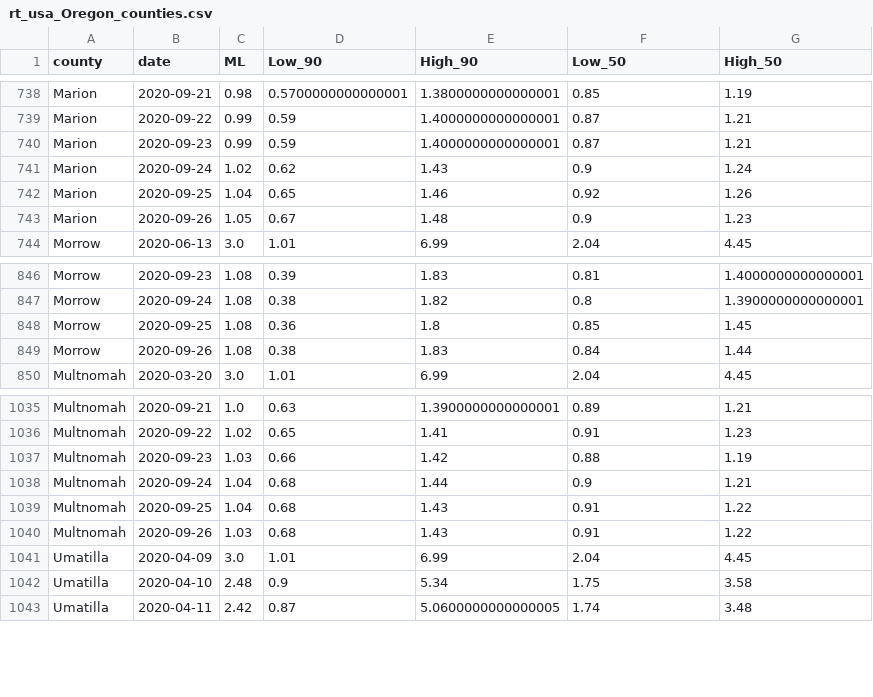
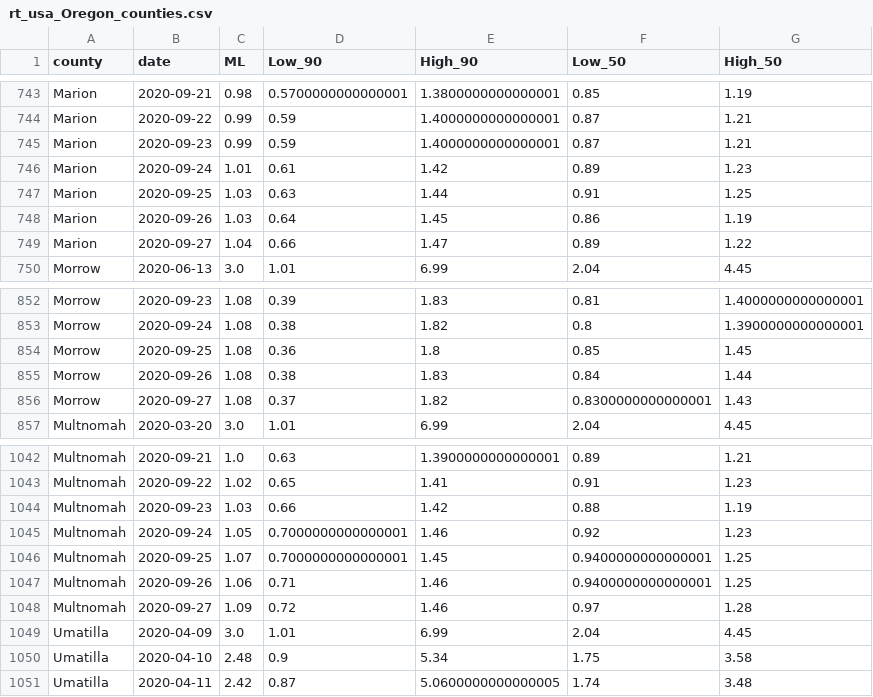
Before and after one commit to sanzgiri/covid-19-dashboards, a CSV file: _notebooks/data/rt_usa_Oregon_counties.csv, drawn as a sheet; only a part is shown, gaps mark what is left out; the diff covers the shown part only.

```diff
--- a/_notebooks/data/rt_usa_Oregon_counties.csv
+++ b/_notebooks/data/rt_usa_Oregon_counties.csv
@@ -740,5 +745,6 @@ Marion,2020-09-22,0.99,0.59,1.4000000000000001,0.87,1.21
 Marion,2020-09-23,0.99,0.59,1.4000000000000001,0.87,1.21
-Marion,2020-09-24,1.02,0.62,1.43,0.9,1.24
-Marion,2020-09-25,1.04,0.65,1.46,0.92,1.26
-Marion,2020-09-26,1.05,0.67,1.48,0.9,1.23
+Marion,2020-09-24,1.01,0.61,1.42,0.89,1.23
+Marion,2020-09-25,1.03,0.63,1.44,0.91,1.25
+Marion,2020-09-26,1.03,0.64,1.45,0.86,1.19
+Marion,2020-09-27,1.04,0.66,1.47,0.89,1.22
 Morrow,2020-06-13,3.0,1.01,6.99,2.04,4.45
@@ -849,2 +855,3 @@ Morrow,2020-09-25,1.08,0.36,1.8,0.85,1.45
 Morrow,2020-09-26,1.08,0.38,1.83,0.84,1.44
+Morrow,2020-09-27,1.08,0.37,1.82,0.8300000000000001,1.43
 Multnomah,2020-03-20,3.0,1.01,6.99,2.04,4.45
@@ -1037,5 +1044,6 @@ Multnomah,2020-09-22,1.02,0.65,1.41,0.91,1.23
 Multnomah,2020-09-23,1.03,0.66,1.42,0.88,1.19
-Multnomah,2020-09-24,1.04,0.68,1.44,0.9,1.21
-Multnomah,2020-09-25,1.04,0.68,1.43,0.91,1.22
-Multnomah,2020-09-26,1.03,0.68,1.43,0.91,1.22
+Multnomah,2020-09-24,1.05,0.7000000000000001,1.46,0.92,1.23
+Multnomah,2020-09-25,1.07,0.7000000000000001,1.45,0.9400000000000001,1.25
+Multnomah,2020-09-26,1.06,0.71,1.46,0.9400000000000001,1.25
+Multnomah,2020-09-27,1.09,0.72,1.46,0.97,1.28
 Umatilla,2020-04-09,3.0,1.01,6.99,2.04,4.45
```
Also changed, not shown: 7 added rows and 78 edited cells elsewhere in this file, _notebooks/data/rt_india_state.csv, 4 other files.
